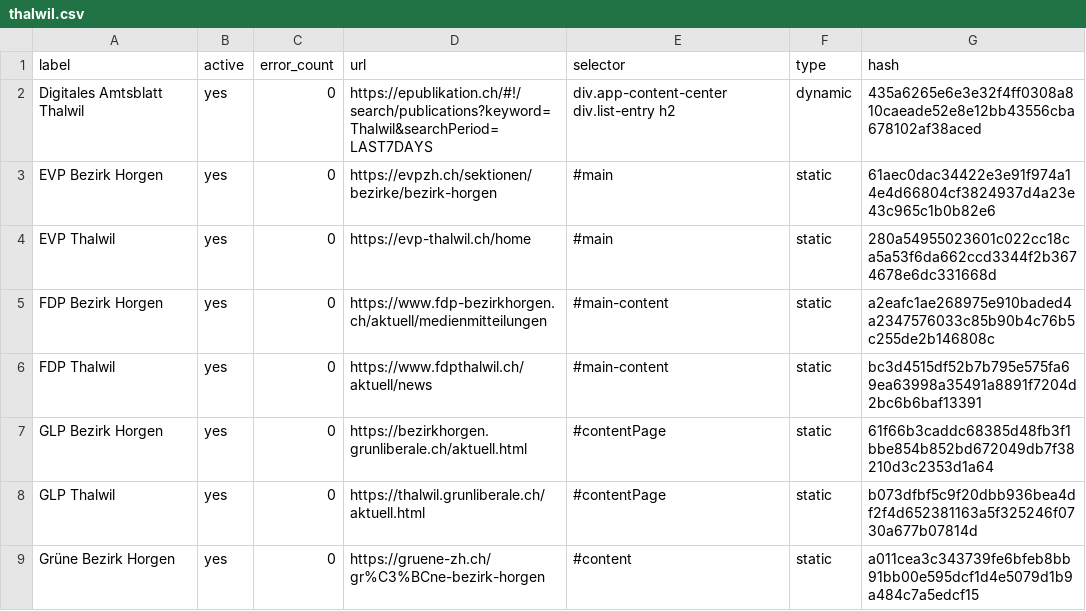
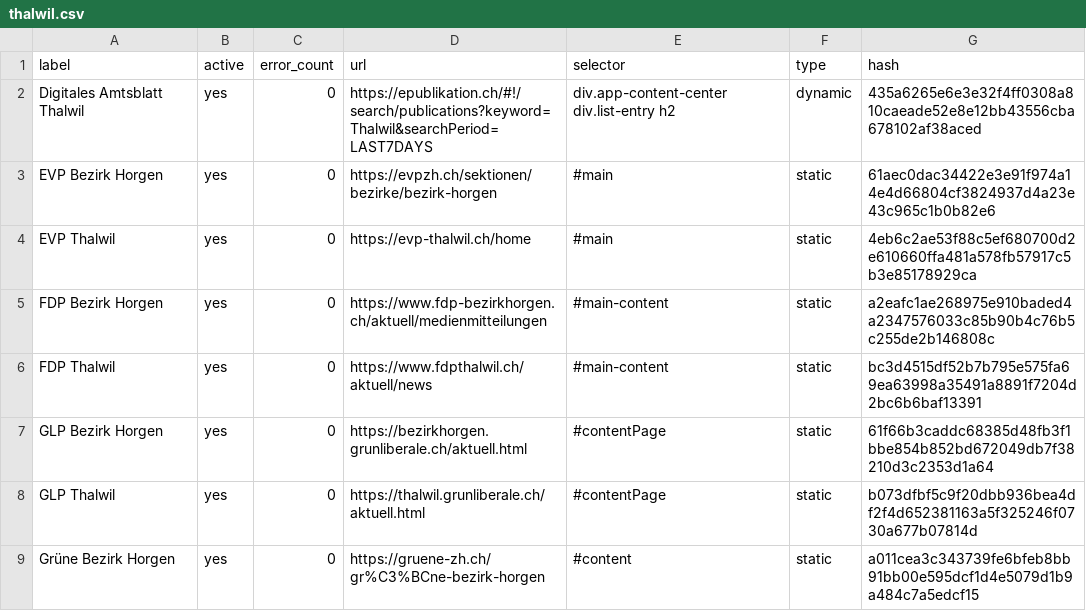
Before and after one commit to metaodi/website-monitor, a CSV file: csv/thalwil.csv, drawn as a sheet; only a part is shown.

Commit message:
Update csv/thalwil.csv with updated hashes

```diff
--- a/csv/thalwil.csv
+++ b/csv/thalwil.csv
@@ -3,3 +3,3 @@ label,active,error_count,url,selector,type,hash
 "EVP Bezirk Horgen",yes,0,https://evpzh.ch/sektionen/bezirke/bezirk-horgen,#main,static,61aec0dac34422e3e91f974a14e4d66804cf3824937d4a23e43c965c1b0b82e6
-"EVP Thalwil",yes,0,https://evp-thalwil.ch/home,#main,static,280a54955023601c022cc18ca5a53f6da662ccd3344f2b3674678e6dc331668d
+"EVP Thalwil",yes,0,https://evp-thalwil.ch/home,#main,static,4eb6c2ae53f88c5ef680700d2e610660ffa481a578fb57917c5b3e85178929ca
 "FDP Bezirk Horgen",yes,0,https://www.fdp-bezirkhorgen.ch/aktuell/medienmitteilungen,#main-content,static,a2eafc1ae268975e910baded4a2347576033c85b90b4c76b5c255de2b146808c
```
